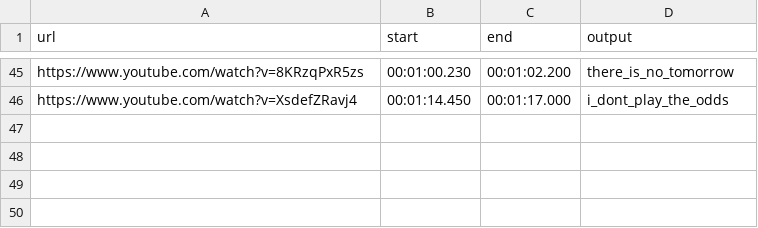
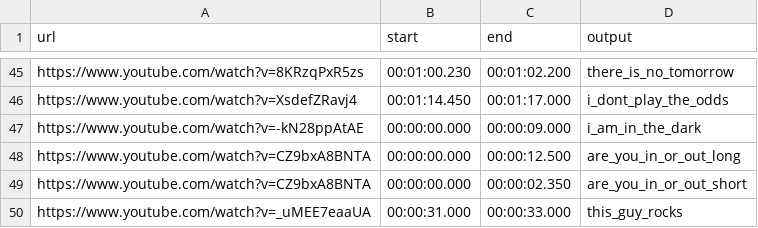
Before and after one commit to L3GJ0N/audio_snippet_automation, a CSV file: examples/snippets.csv, drawn as a sheet; only a part is shown, gaps mark what is left out; the diff names each change by its address in the sheet, - before the commit and + after, or states it on an @@ line.

```diff
--- a/examples/snippets.csv
+++ b/examples/snippets.csv
+row 47: https://www.youtube.com/watch?v=-kN28ppAtAE | 00:00:00.000 | 00:00:09.000 | i_am_in_the_dark
+row 48: https://www.youtube.com/watch?v=CZ9bxA8BNTA | 00:00:00.000 | 00:00:12.500 | are_you_in_or_out_long
+row 49: https://www.youtube.com/watch?v=CZ9bxA8BNTA | 00:00:00.000 | 00:00:02.350 | are_you_in_or_out_short
+row 50: https://www.youtube.com/watch?v=_uMEE7eaaUA | 00:00:31.000 | 00:00:33.000 | this_guy_rocks
```
Also changed, not shown: 1 other file.
